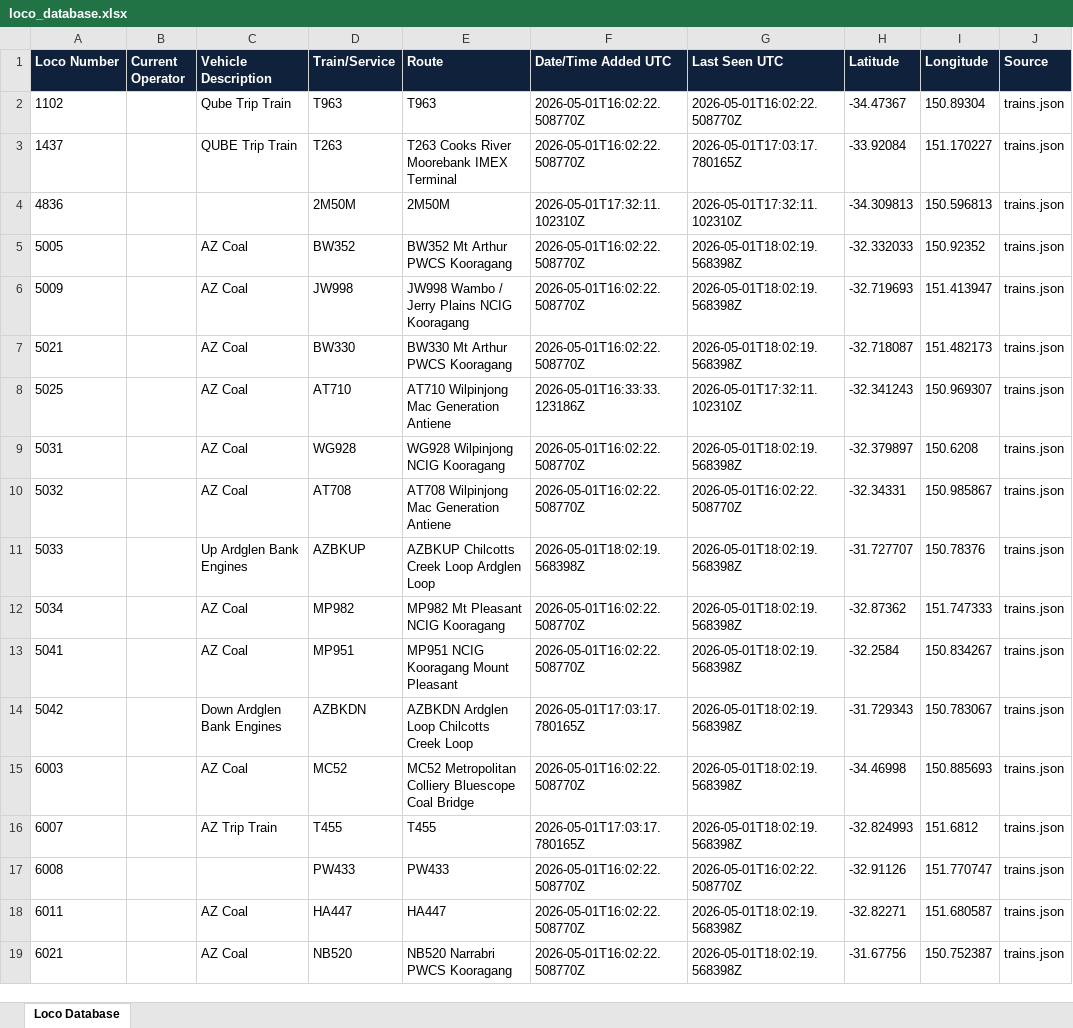
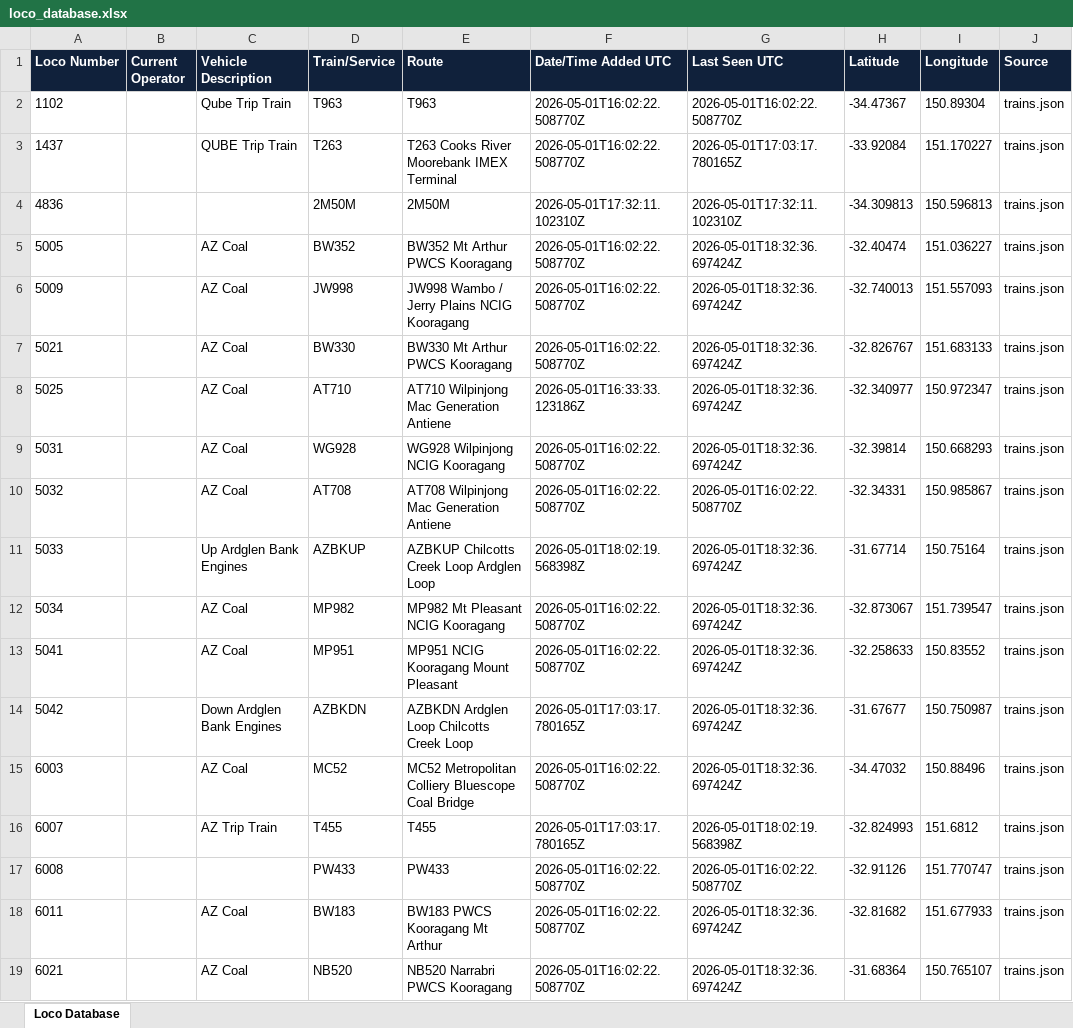
Before and after one commit to grahame21/railops-backend, an Excel workbook: static/downloads/loco_database.xlsx, sheet Loco Database, drawn as a sheet; only a part is shown; values as stored, in another font and other column widths than the file's, no borders; the diff covers the shown part only; the diff names each change by its address in the sheet, - before the commit and + after, or states it on an @@ line.

Commit message:
Update RailOps database files - 2026-05-01 18:32:36 UTC

```diff
--- a/static/downloads/loco_database.xlsx (sheet Loco Database)
+++ b/static/downloads/loco_database.xlsx (sheet Loco Database)
-G5:G7 (Last Seen UTC): 2026-05-01T18:02:19.568398Z
+G5:G7 (Last Seen UTC): 2026-05-01T18:32:36.697424Z
-H5 (Latitude): -32.332033
+H5 (Latitude): -32.40474
-I5 (Longitude): 150.92352
+I5 (Longitude): 151.036227
-H6 (Latitude): -32.719693
+H6 (Latitude): -32.740013
-I6 (Longitude): 151.413947
+I6 (Longitude): 151.557093
-H7 (Latitude): -32.718087
+H7 (Latitude): -32.826767
-I7 (Longitude): 151.482173
+I7 (Longitude): 151.683133
-G8 (Last Seen UTC): 2026-05-01T17:32:11.102310Z
+G8 (Last Seen UTC): 2026-05-01T18:32:36.697424Z
-H8 (Latitude): -32.341243
+H8 (Latitude): -32.340977
-I8 (Longitude): 150.969307
+I8 (Longitude): 150.972347
-G9 (Last Seen UTC): 2026-05-01T18:02:19.568398Z
+G9 (Last Seen UTC): 2026-05-01T18:32:36.697424Z
-H9 (Latitude): -32.379897
+H9 (Latitude): -32.39814
-I9 (Longitude): 150.6208
+I9 (Longitude): 150.668293
-G11:G15 (Last Seen UTC): 2026-05-01T18:02:19.568398Z
+G11:G15 (Last Seen UTC): 2026-05-01T18:32:36.697424Z
-H11 (Latitude): -31.727707
+H11 (Latitude): -31.67714
-I11 (Longitude): 150.78376
+I11 (Longitude): 150.75164
-H12 (Latitude): -32.87362
+H12 (Latitude): -32.873067
-I12 (Longitude): 151.747333
+I12 (Longitude): 151.739547
-H13 (Latitude): -32.2584
+H13 (Latitude): -32.258633
-I13 (Longitude): 150.834267
+I13 (Longitude): 150.83552
-H14 (Latitude): -31.729343
+H14 (Latitude): -31.67677
-I14 (Longitude): 150.783067
+I14 (Longitude): 150.750987
-H15 (Latitude): -34.46998
+H15 (Latitude): -34.47032
-I15 (Longitude): 150.885693
+I15 (Longitude): 150.88496
-D18 (Train/Service): HA447
+D18 (Train/Service): BW183
-E18 (Route): HA447
+E18 (Route): BW183 PWCS Kooragang Mt Arthur
-G18:G19 (Last Seen UTC): 2026-05-01T18:02:19.568398Z
+G18:G19 (Last Seen UTC): 2026-05-01T18:32:36.697424Z
-H18 (Latitude): -32.82271
+H18 (Latitude): -32.81682
-I18 (Longitude): 151.680587
+I18 (Longitude): 151.677933
-H19 (Latitude): -31.67756
+H19 (Latitude): -31.68364
-I19 (Longitude): 150.752387
+I19 (Longitude): 150.765107
```
Also changed, not shown: 3 added rows and 345 edited cells elsewhere in this sheet, static/downloads/loco_numbers_only.xlsx, 8 other files.
